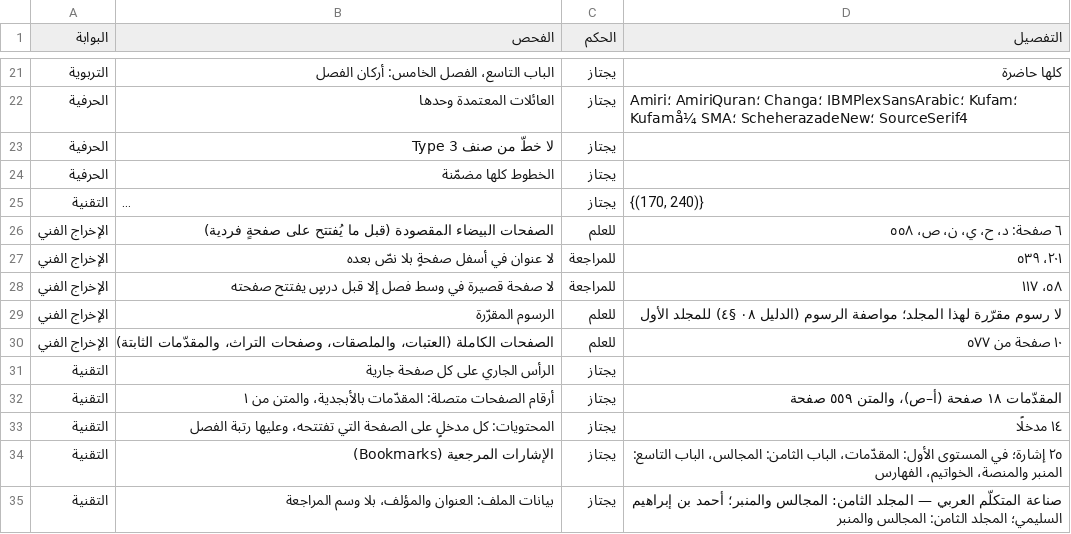
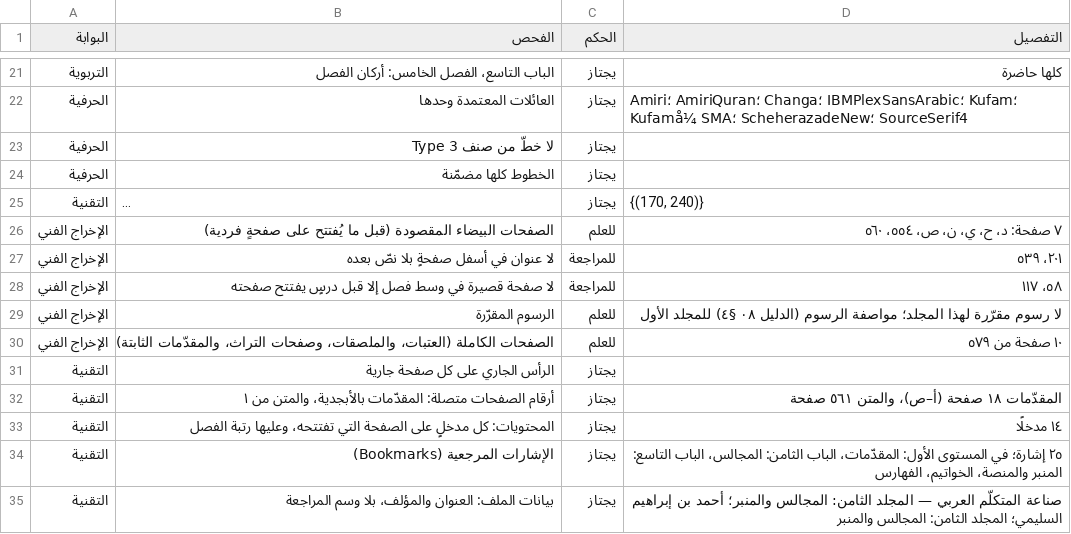
Before and after one commit to ahmadsulaimiy1/My-books, a TSV file: books/sinaat-al-mutakallim/book/_production/الإخراج/فحص-المجلد-الثامن.tsv, drawn as a sheet; only a part is shown, gaps mark what is left out; long unchanged cells end in …; the diff covers the shown part only; the diff names each change by its address in the sheet, - before the commit and + after, or states it on an @@ line.

```diff
--- a/books/sinaat-al-mutakallim/book/_production/الإخراج/فحص-المجلد-الثامن.tsv
+++ b/books/sinaat-al-mutakallim/book/_production/الإخراج/فحص-المجلد-الثامن.tsv
-D26 (التفصيل): ٦ صفحة: د، ح، ي، ن، ص، ٥٥٨
+D26 (التفصيل): ٧ صفحة: د، ح، ي، ن، ص، ٥٥٤، ٥٦٠
-D30 (التفصيل): ١٠ صفحة من ٥٧٧
+D30 (التفصيل): ١٠ صفحة من ٥٧٩
-D32 (التفصيل): المقدّمات ١٨ صفحة (أ–ص)، والمتن ٥٥٩ صفحة
+D32 (التفصيل): المقدّمات ١٨ صفحة (أ–ص)، والمتن ٥٦١ صفحة
```
Also changed, not shown: 1 added row and 5 edited cells elsewhere in this file, books/sinaat-al-mutakallim/book/_production/الإخراج/فحص-المجلد-الثالث.tsv, books/sinaat-al-mutakallim/book/_production/الإخراج/فحص-المجلد-الثاني.tsv, 25 other files.
